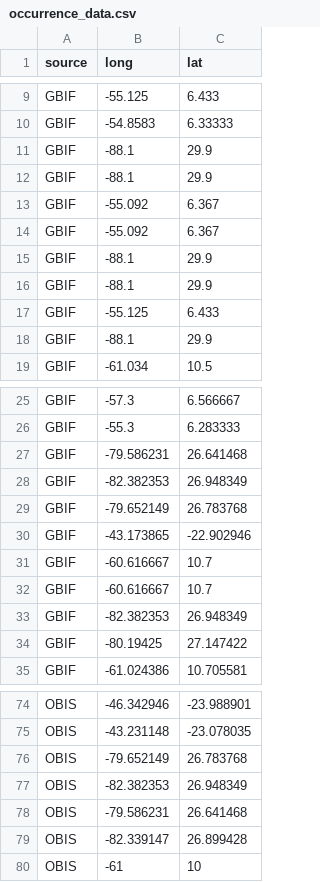
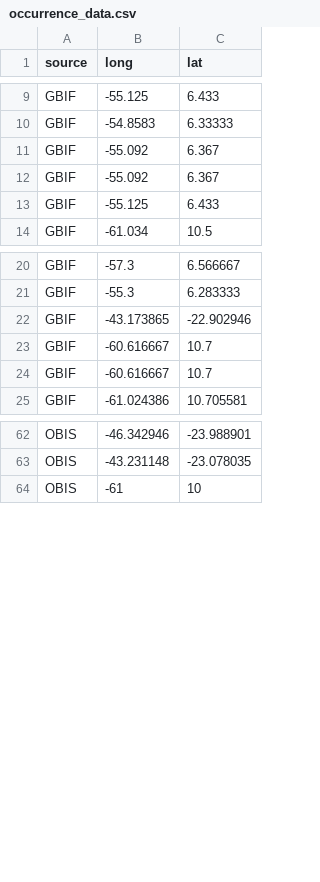
Before and after one commit to lmfeitos/s-tudes-dist-model, a CSV file: data/occurrences/occurrence_data.csv, drawn as a sheet; only a part is shown, gaps mark what is left out; the diff covers the shown part only.

```diff
--- a/data/occurrences/occurrence_data.csv
+++ b/data/occurrences/occurrence_data.csv
@@ -10,10 +10,5 @@ GBIF;-55.125;6.433
 GBIF;-54.8583;6.33333
-GBIF;-88.1;29.9
-GBIF;-88.1;29.9
 GBIF;-55.092;6.367
 GBIF;-55.092;6.367
-GBIF;-88.1;29.9
-GBIF;-88.1;29.9
 GBIF;-55.125;6.433
-GBIF;-88.1;29.9
 GBIF;-61.034;10.5
@@ -26,5 +21,2 @@ GBIF;-57.3;6.566667
 GBIF;-55.3;6.283333
-GBIF;-79.586231;26.641468
-GBIF;-82.382353;26.948349
-GBIF;-79.652149;26.783768
 GBIF;-43.173865;-22.902946
@@ -32,4 +24,2 @@ GBIF;-60.616667;10.7
 GBIF;-60.616667;10.7
-GBIF;-82.382353;26.948349
-GBIF;-80.19425;27.147422
 GBIF;-61.024386;10.705581
@@ -75,6 +63,2 @@ OBIS;-46.342946;-23.988901
 OBIS;-43.231148;-23.078035
-OBIS;-79.652149;26.783768
-OBIS;-82.382353;26.948349
-OBIS;-79.586231;26.641468
-OBIS;-82.339147;26.899428
 OBIS;-61;10
```
Also changed, not shown: 2 removed rows elsewhere in this file, 14 other files.
